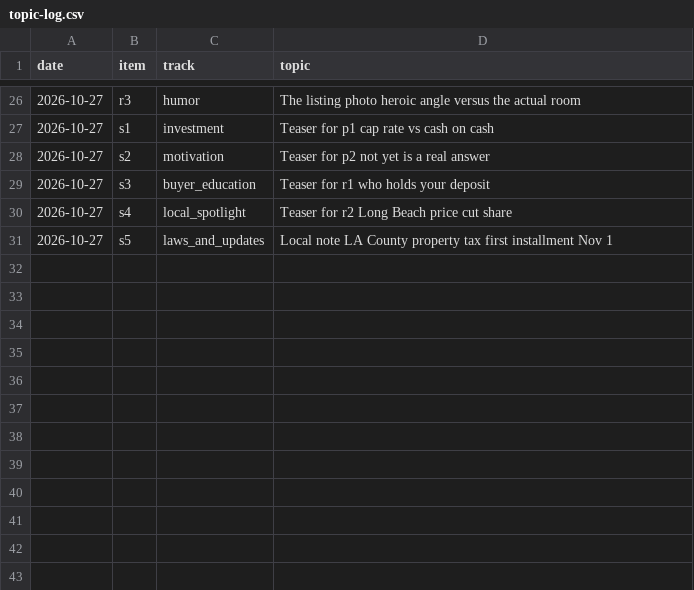
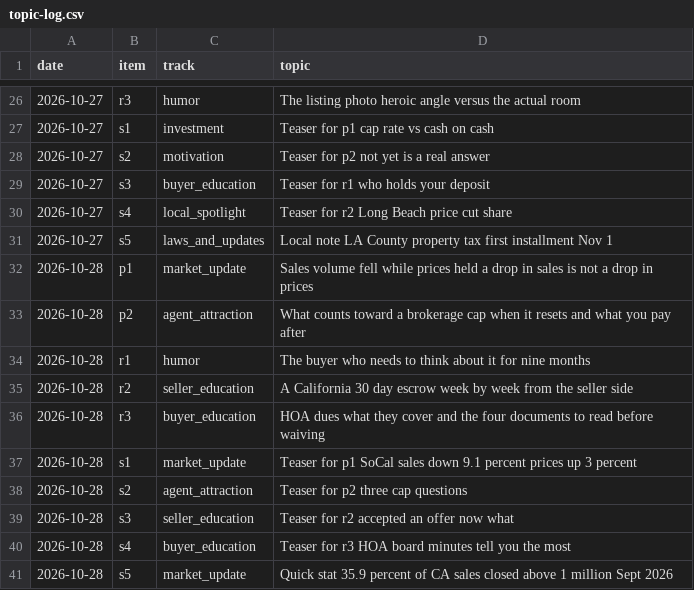
Before and after one commit to memorialdinh/memo-social-bot, a CSV file: knowledge/topic-log.csv, drawn as a sheet; only a part is shown, gaps mark what is left out.

```diff
--- a/knowledge/topic-log.csv
+++ b/knowledge/topic-log.csv
@@ -31 +31,11 @@ date,item,track,topic
 2026-10-27,s5,laws_and_updates,Local note LA County property tax first installment Nov 1
+2026-10-28,p1,market_update,Sales volume fell while prices held a drop in sales is not a drop in prices
+2026-10-28,p2,agent_attraction,What counts toward a brokerage cap when it resets and what you pay after
+2026-10-28,r1,humor,The buyer who needs to think about it for nine months
+2026-10-28,r2,seller_education,A California 30 day escrow week by week from the seller side
+2026-10-28,r3,buyer_education,HOA dues what they cover and the four documents to read before waiving
+2026-10-28,s1,market_update,Teaser for p1 SoCal sales down 9.1 percent prices up 3 percent
+2026-10-28,s2,agent_attraction,Teaser for p2 three cap questions
+2026-10-28,s3,seller_education,Teaser for r2 accepted an offer now what
+2026-10-28,s4,buyer_education,Teaser for r3 HOA board minutes tell you the most
+2026-10-28,s5,market_update,Quick stat 35.9 percent of CA sales closed above 1 million Sept 2026
```
Also changed, not shown: 11 other files.
